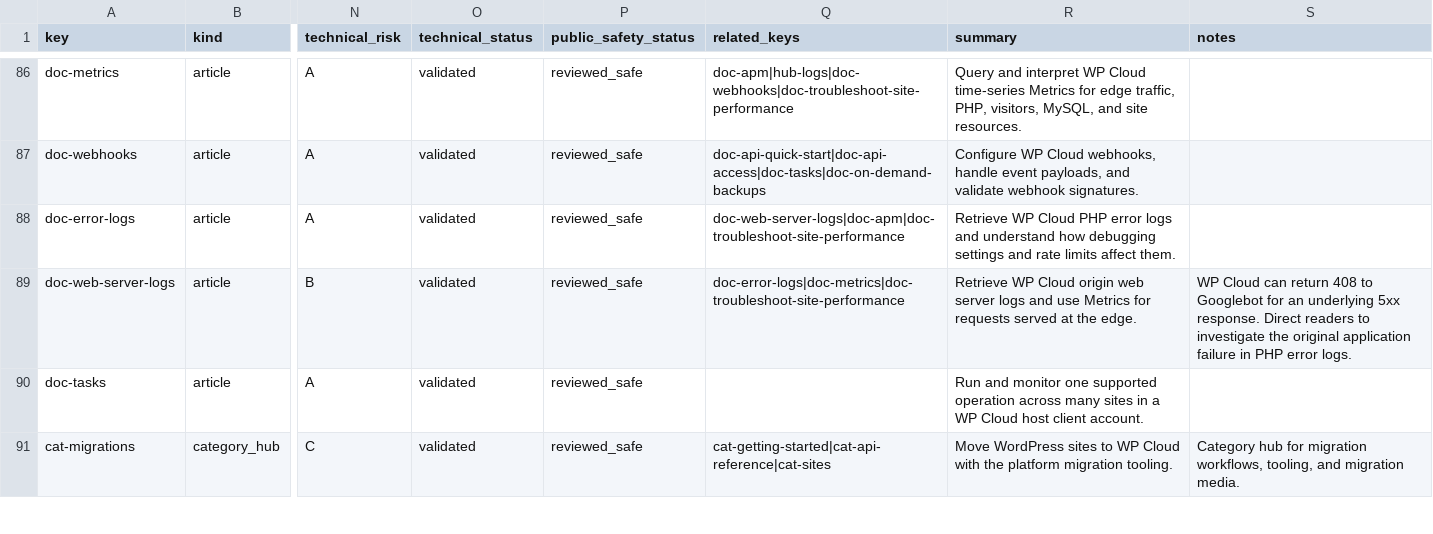
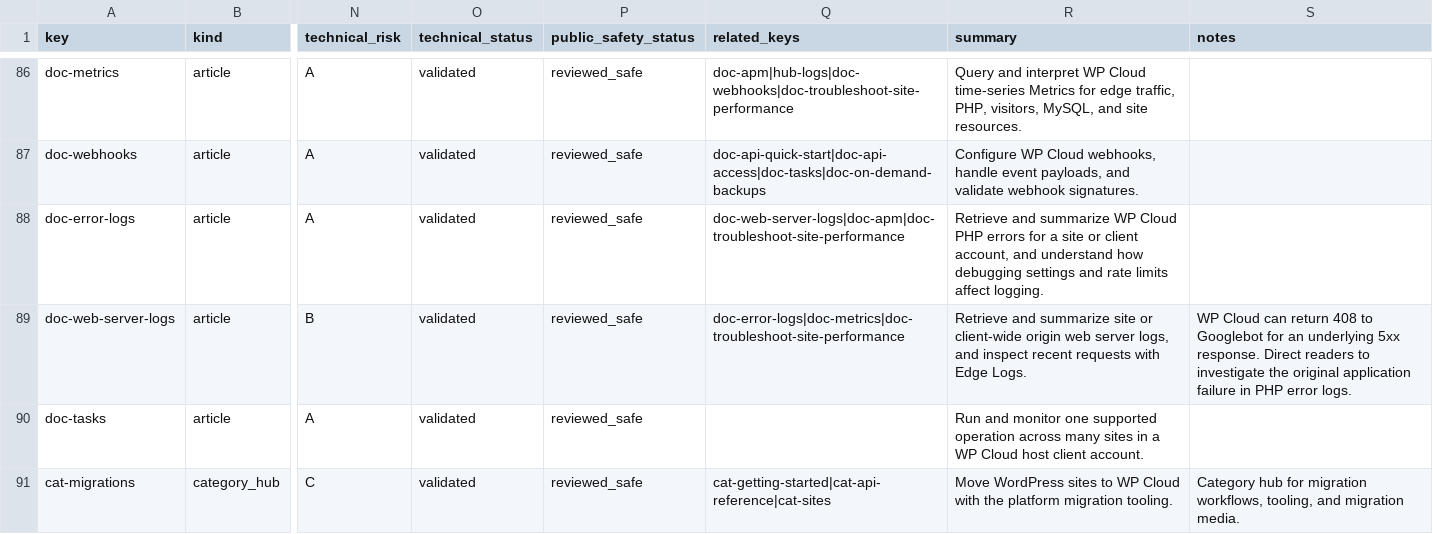
Before and after one commit to Automattic/wp-cloud-docs, a CSV file: data/docs.csv, drawn as a sheet; only a part is shown, gaps mark what is left out; the diff names each change by its address in the sheet, - before the commit and + after, or states it on an @@ line.

Commit message:
Document client-wide logs, summaries, and Edge Logs

```diff
--- a/data/docs.csv
+++ b/data/docs.csv
-R88 (summary): Retrieve WP Cloud PHP error logs and understand how debugging settings and rate limits affect them.
+R88 (summary): Retrieve and summarize WP Cloud PHP errors for a site or client account, and understand how debugging settings and rate limits affect logging.
-R89 (summary): Retrieve WP Cloud origin web server logs and use Metrics for requests served at the edge.
+R89 (summary): Retrieve and summarize site or client-wide origin web server logs, and inspect recent requests with Edge Logs.
```
Also changed, not shown: 5 other files.
